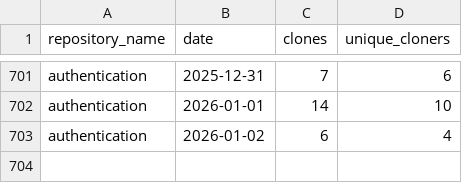
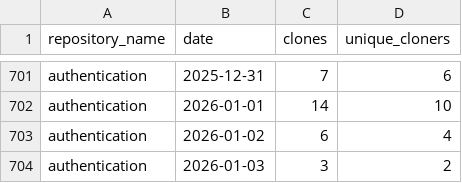
Before and after one commit to 2727-ctrl/authentication, a CSV file: metrics/clone-stats-sorted.csv, drawn as a sheet; only a part is shown, gaps mark what is left out; the diff names each change by its address in the sheet, - before the commit and + after, or states it on an @@ line.

```diff
--- a/metrics/clone-stats-sorted.csv
+++ b/metrics/clone-stats-sorted.csv
+row 704: authentication | 2026-01-03 | 3 | 2
```
Also changed, not shown: metrics/clone-stats.csv, metrics/referrer-stats-sorted.csv, 3 other files.
